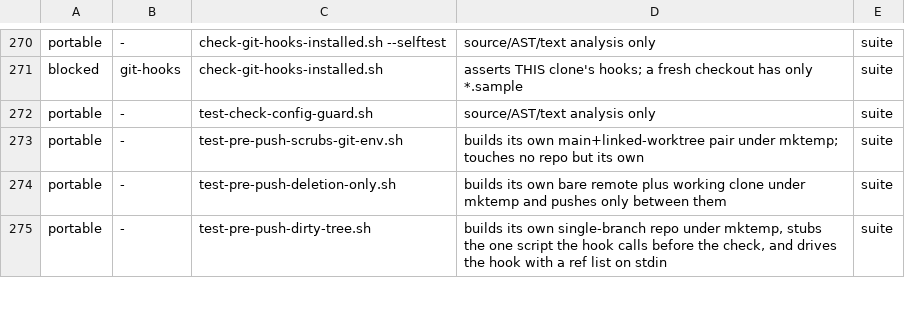
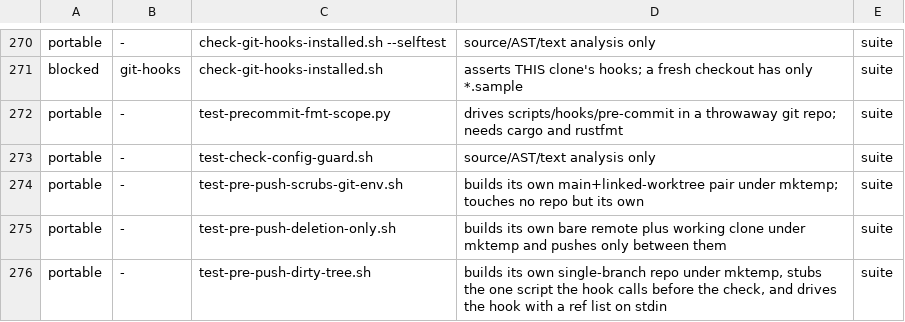
Before and after one commit to Banon-Labs/er-mods-rs, a TSV file: docs/ci-gate-portability.tsv, drawn as a sheet; only a part is shown, gaps mark what is left out; the diff names each change by its address in the sheet, - before the commit and + after, or states it on an @@ line.

```diff
--- a/docs/ci-gate-portability.tsv
+++ b/docs/ci-gate-portability.tsv
+row 272: portable | - | test-precommit-fmt-scope.py | drives scripts/hooks/pre-commit in a throwaway git repo; needs cargo and rustfmt | suite
```
Also changed, not shown: 3 other files.
